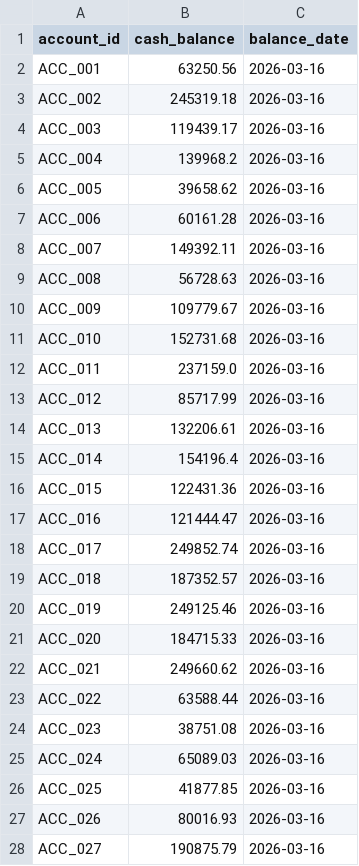
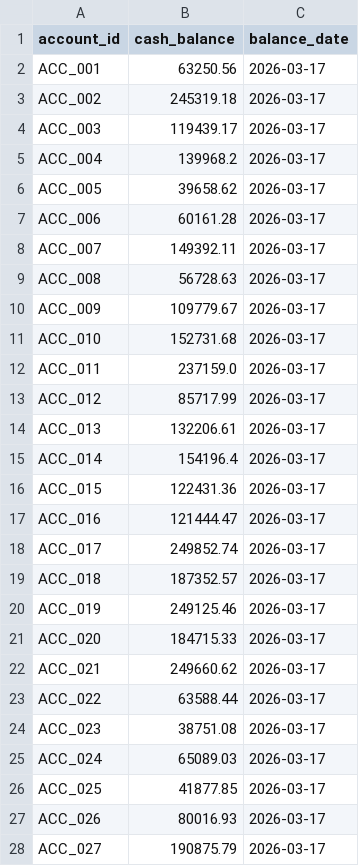
Before and after one commit to sajansshergill/data-pipeline-reconciliation-system, a CSV file: data/raw/cash_balances.csv, drawn as a sheet; only a part is shown; the diff covers the shown part only.

```diff
--- a/data/raw/cash_balances.csv
+++ b/data/raw/cash_balances.csv
@@ -1,28 +1,28 @@
 account_id,cash_balance,balance_date
-ACC_001,63250.56,2026-03-16
-ACC_002,245319.18,2026-03-16
-ACC_003,119439.17,2026-03-16
-ACC_004,139968.2,2026-03-16
-ACC_005,39658.62,2026-03-16
-ACC_006,60161.28,2026-03-16
-ACC_007,149392.11,2026-03-16
-ACC_008,56728.63,2026-03-16
-ACC_009,109779.67,2026-03-16
-ACC_010,152731.68,2026-03-16
-ACC_011,237159.0,2026-03-16
-ACC_012,85717.99,2026-03-16
-ACC_013,132206.61,2026-03-16
-ACC_014,154196.4,2026-03-16
-ACC_015,122431.36,2026-03-16
-ACC_016,121444.47,2026-03-16
-ACC_017,249852.74,2026-03-16
-ACC_018,187352.57,2026-03-16
-ACC_019,249125.46,2026-03-16
-ACC_020,184715.33,2026-03-16
-ACC_021,249660.62,2026-03-16
-ACC_022,63588.44,2026-03-16
-ACC_023,38751.08,2026-03-16
-ACC_024,65089.03,2026-03-16
-ACC_025,41877.85,2026-03-16
-ACC_026,80016.93,2026-03-16
-ACC_027,190875.79,2026-03-16
+ACC_001,63250.56,2026-03-17
+ACC_002,245319.18,2026-03-17
+ACC_003,119439.17,2026-03-17
+ACC_004,139968.2,2026-03-17
+ACC_005,39658.62,2026-03-17
+ACC_006,60161.28,2026-03-17
+ACC_007,149392.11,2026-03-17
+ACC_008,56728.63,2026-03-17
+ACC_009,109779.67,2026-03-17
+ACC_010,152731.68,2026-03-17
+ACC_011,237159.0,2026-03-17
+ACC_012,85717.99,2026-03-17
+ACC_013,132206.61,2026-03-17
+ACC_014,154196.4,2026-03-17
+ACC_015,122431.36,2026-03-17
+ACC_016,121444.47,2026-03-17
+ACC_017,249852.74,2026-03-17
+ACC_018,187352.57,2026-03-17
+ACC_019,249125.46,2026-03-17
+ACC_020,184715.33,2026-03-17
+ACC_021,249660.62,2026-03-17
+ACC_022,63588.44,2026-03-17
+ACC_023,38751.08,2026-03-17
+ACC_024,65089.03,2026-03-17
+ACC_025,41877.85,2026-03-17
+ACC_026,80016.93,2026-03-17
+ACC_027,190875.79,2026-03-17
```
Also changed, not shown: 23 edited cells elsewhere in this file, data/raw/portfolio_positions_reported.csv, data/raw/transactions.csv, 39 other files.
